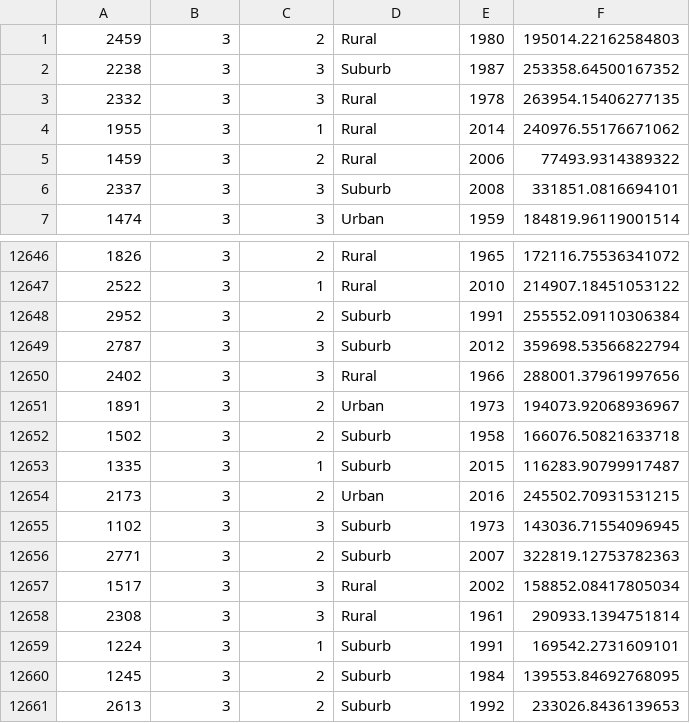
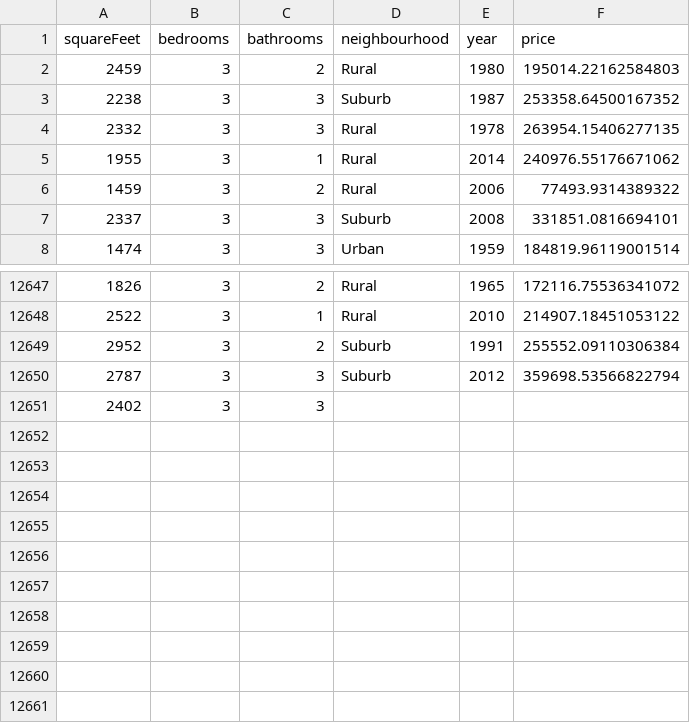
Before and after one commit to Pranay-C-Dhoble/file-system, a CSV file: src/main/resources/Data/3bhk.csv, drawn as a sheet; only a part is shown, gaps mark what is left out.

```diff
--- a/src/main/resources/Data/3bhk.csv
+++ b/src/main/resources/Data/3bhk.csv
@@ -1 +1,2 @@
+squareFeet,bedrooms,bathrooms,neighbourhood,year,price
 2459,3,2,Rural,1980,195014.22162584803
@@ -12649,13 +12650,2 @@
 2787,3,3,Suburb,2012,359698.53566822794
-2402,3,3,Rural,1966,288001.37961997656
-1891,3,2,Urban,1973,194073.92068936967
-1502,3,2,Suburb,1958,166076.50821633718
-1335,3,1,Suburb,2015,116283.90799917487
-2173,3,2,Urban,2016,245502.70931531215
-1102,3,3,Suburb,1973,143036.71554096945
-2771,3,2,Suburb,2007,322819.12753782363
-1517,3,3,Rural,2002,158852.08417805034
-2308,3,3,Rural,1961,290933.1394751814
-1224,3,1,Suburb,1991,169542.2731609101
-1245,3,2,Suburb,1984,139553.84692768095
-2613,3,2,Suburb,1992,233026.8436139653
+2402,3,3
```
Also changed, not shown: src/main/resources/Data/2bhk.csv, src/main/resources/Data/4bhk.csv, 13 other files.
